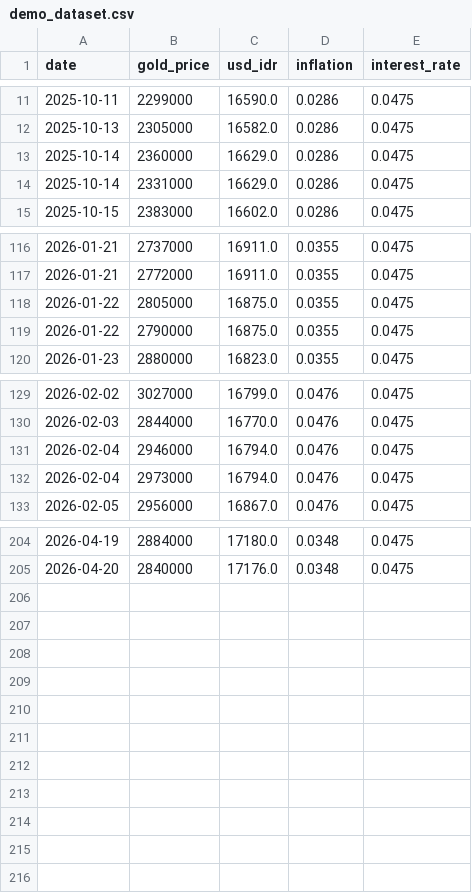
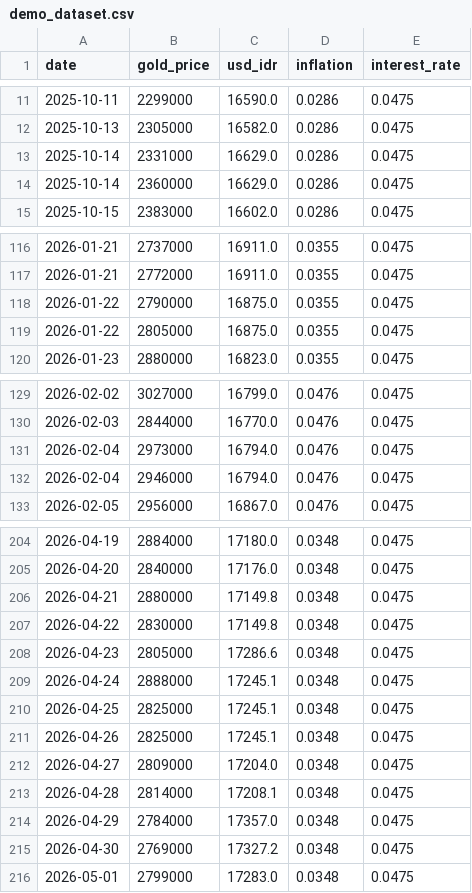
Before and after one commit to wahyuabrory/gold-price-forecast-dashboard, a CSV file: demo_dataset.csv, drawn as a sheet; only a part is shown, gaps mark what is left out.

```diff
--- a/demo_dataset.csv
+++ b/demo_dataset.csv
@@ -12,4 +12,4 @@ date,gold_price,usd_idr,inflation,interest_rate
 2025-10-13,2305000,16582.0,0.0286,0.0475
+2025-10-14,2331000,16629.0,0.0286,0.0475
 2025-10-14,2360000,16629.0,0.0286,0.0475
-2025-10-14,2331000,16629.0,0.0286,0.0475
 2025-10-15,2383000,16602.0,0.0286,0.0475
@@ -117,4 +117,4 @@ date,gold_price,usd_idr,inflation,interest_rate
 2026-01-21,2772000,16911.0,0.0355,0.0475
+2026-01-22,2790000,16875.0,0.0355,0.0475
 2026-01-22,2805000,16875.0,0.0355,0.0475
-2026-01-22,2790000,16875.0,0.0355,0.0475
 2026-01-23,2880000,16823.0,0.0355,0.0475
@@ -130,4 +130,4 @@ date,gold_price,usd_idr,inflation,interest_rate
 2026-02-03,2844000,16770.0,0.0476,0.0475
+2026-02-04,2973000,16794.0,0.0476,0.0475
 2026-02-04,2946000,16794.0,0.0476,0.0475
-2026-02-04,2973000,16794.0,0.0476,0.0475
 2026-02-05,2956000,16867.0,0.0476,0.0475
@@ -205 +205,12 @@ date,gold_price,usd_idr,inflation,interest_rate
 2026-04-20,2840000,17176.0,0.0348,0.0475
+2026-04-21,2880000,17149.8,0.0348,0.0475
+2026-04-22,2830000,17149.8,0.0348,0.0475
+2026-04-23,2805000,17286.6,0.0348,0.0475
+2026-04-24,2888000,17245.1,0.0348,0.0475
+2026-04-25,2825000,17245.1,0.0348,0.0475
+2026-04-26,2825000,17245.1,0.0348,0.0475
+2026-04-27,2809000,17204.0,0.0348,0.0475
+2026-04-28,2814000,17208.1,0.0348,0.0475
+2026-04-29,2784000,17357.0,0.0348,0.0475
+2026-04-30,2769000,17327.2,0.0348,0.0475
+2026-05-01,2799000,17283.0,0.0348,0.0475
```
Also changed, not shown: 37 other files.
